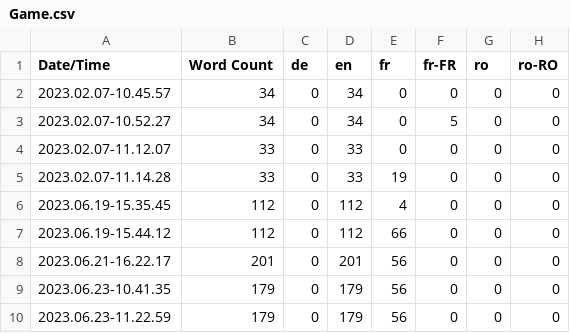
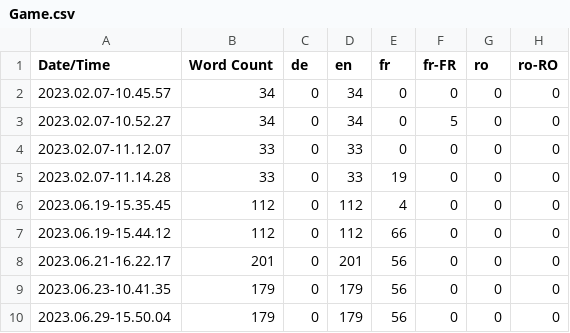
Before and after one commit to LifeVair/Life-VaiR-Serious-Game, a CSV file: Content/Localization/Game/Game.csv, drawn as a sheet.

```diff
--- a/Content/Localization/Game/Game.csv
+++ b/Content/Localization/Game/Game.csv
@@ -9,2 +9,2 @@ Date/Time,Word Count,de,en,fr,fr-FR,ro,ro-RO
 2023.06.23-10.41.35,179,0,179,56,0,0,0
-2023.06.23-11.22.59,179,0,179,56,0,0,0
+2023.06.29-15.50.04,179,0,179,56,0,0,0
```
Also changed, not shown: 42 other files.
